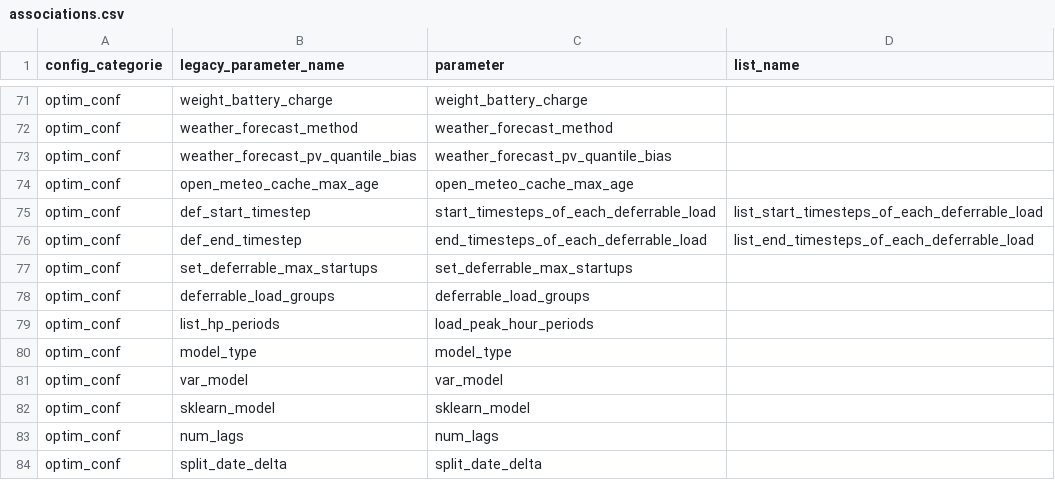
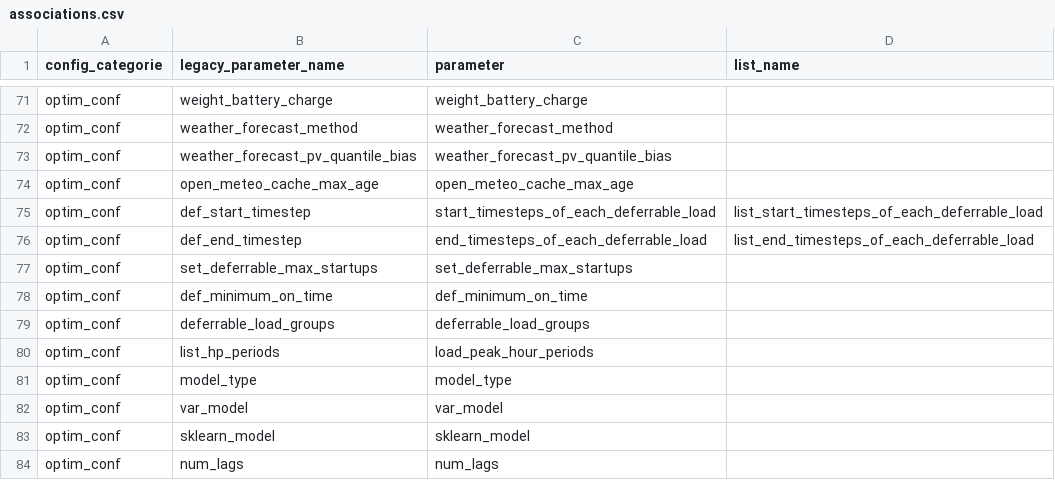
Before and after one commit to davidusb-geek/emhass, a CSV file: src/emhass/data/associations.csv, drawn as a sheet; only a part is shown, gaps mark what is left out; the shorter side is filled out with more unchanged rows.

Commit message:
feat: optional minimum on-time per deferrable load (#952)
Opt-in per-load `def_minimum_on_time` (timesteps, default 0 = no-op): a hard
minimum up-time constraint on the existing on/off binaries, no new deps.
Optional `def_current_on_timesteps` runtime input carries elapsed on-time so a
rolling MPC window enforces only the remaining min-on. Targets semi_cont loads;
excluded for single_constant (their own pin already runs them continuously).
Docs in config.md/differences.md, openapi regenerated, tests added.

```diff
--- a/src/emhass/data/associations.csv
+++ b/src/emhass/data/associations.csv
@@ -77,2 +77,3 @@ optim_conf,def_end_timestep,end_timesteps_of_each_deferrable_load,list_end_times
 optim_conf,set_deferrable_max_startups,set_deferrable_max_startups
+optim_conf,def_minimum_on_time,def_minimum_on_time
 optim_conf,deferrable_load_groups,deferrable_load_groups
```
Also changed, not shown: 11 other files.
